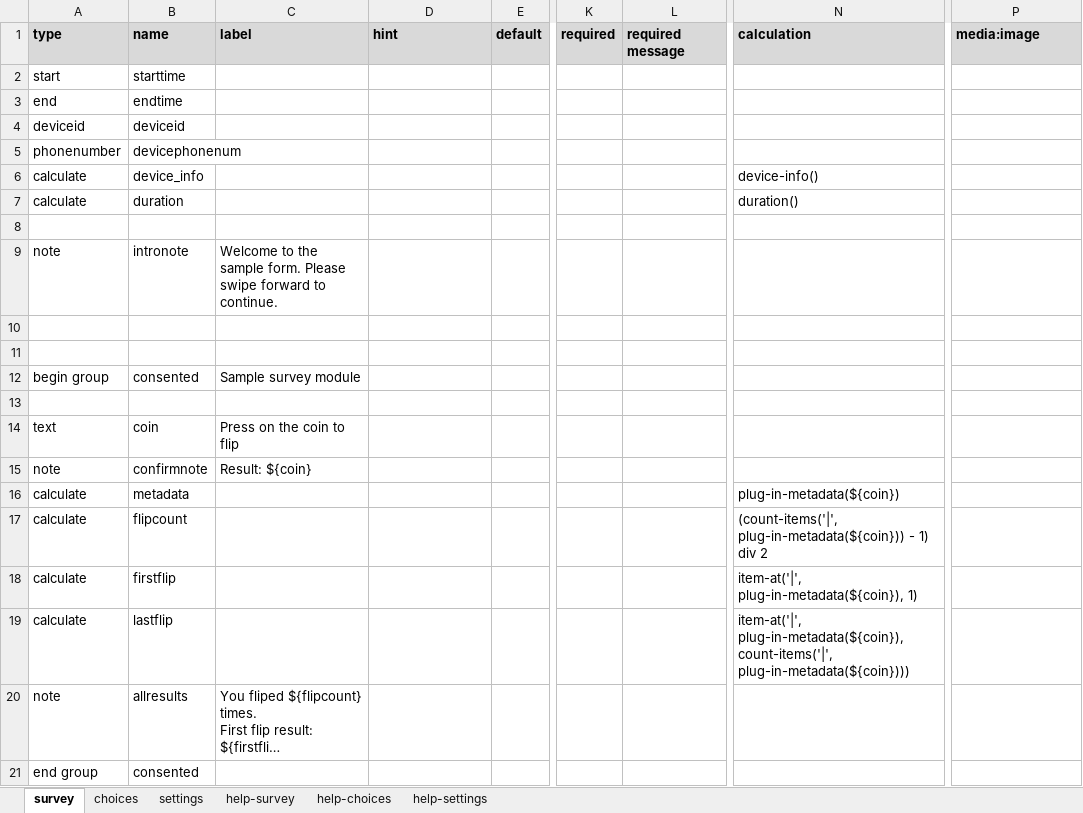
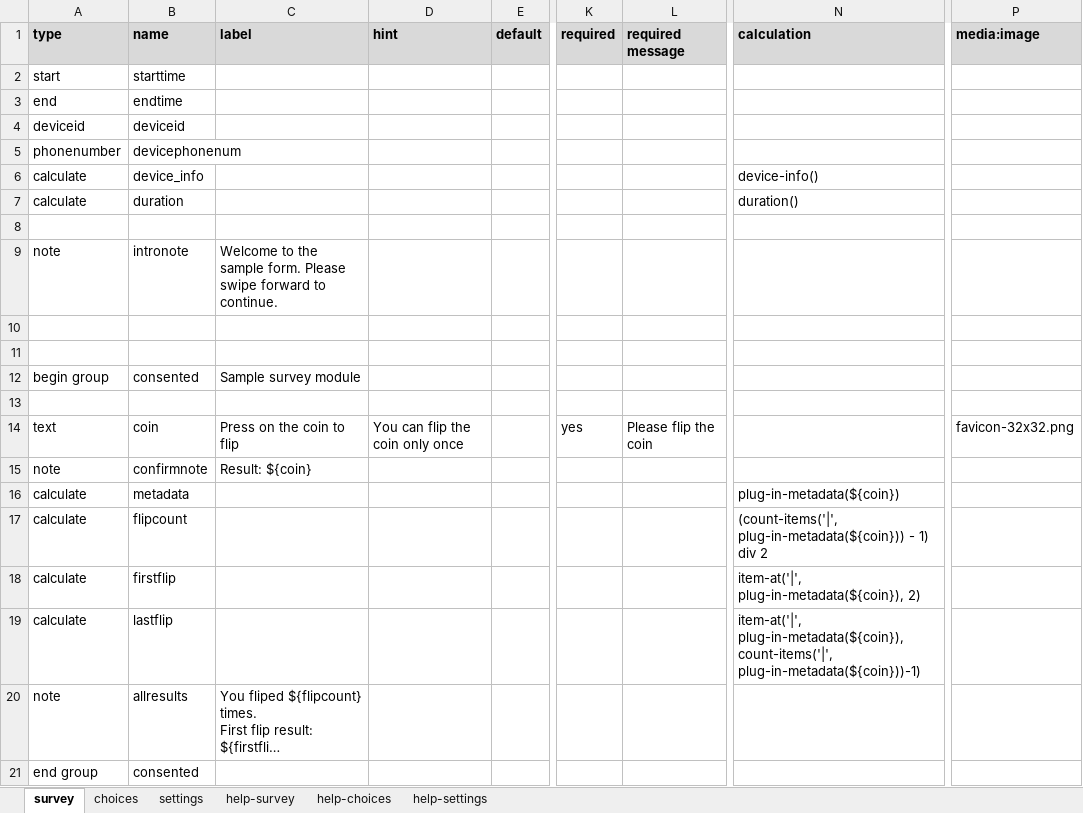
Before and after one commit to ARCED-Foundation/coinflip, an Excel workbook: extras/example_form/Coin_flip.xlsx, sheet survey, drawn as a sheet; only a part is shown, gaps mark what is left out; long unchanged cells end in …; values as stored, in another font and other column widths than the file's, no borders; conditional formats not drawn; the diff names each change by its address in the sheet, - before the commit and + after, or states it on an @@ line.

Commit message:
Required message

```diff
--- a/extras/example_form/Coin_flip.xlsx (sheet survey)
+++ b/extras/example_form/Coin_flip.xlsx (sheet survey)
-D14 (hint): (empty)
+D14 (hint): You can flip the coin only once
-K14 (required): (empty)
+K14 (required): yes
-L14 (required message): (empty)
+L14 (required message): Please flip the coin
-P14 (media:image): (empty)
+P14 (media:image): favicon-32x32.png
-N18 (calculation): item-at('|', plug-in-metadata(${coin}), 1)
+N18 (calculation): item-at('|', plug-in-metadata(${coin}), 2)
-N19 (calculation): …plug-in-metadata(${coin}), count-items('|', plug-in-metadata(${coin})))
+N19 (calculation): …plug-in-metadata(${coin}), count-items('|', plug-in-metadata(${coin}))-1)
```
Also changed, not shown: sheet settings, 5 other files.
